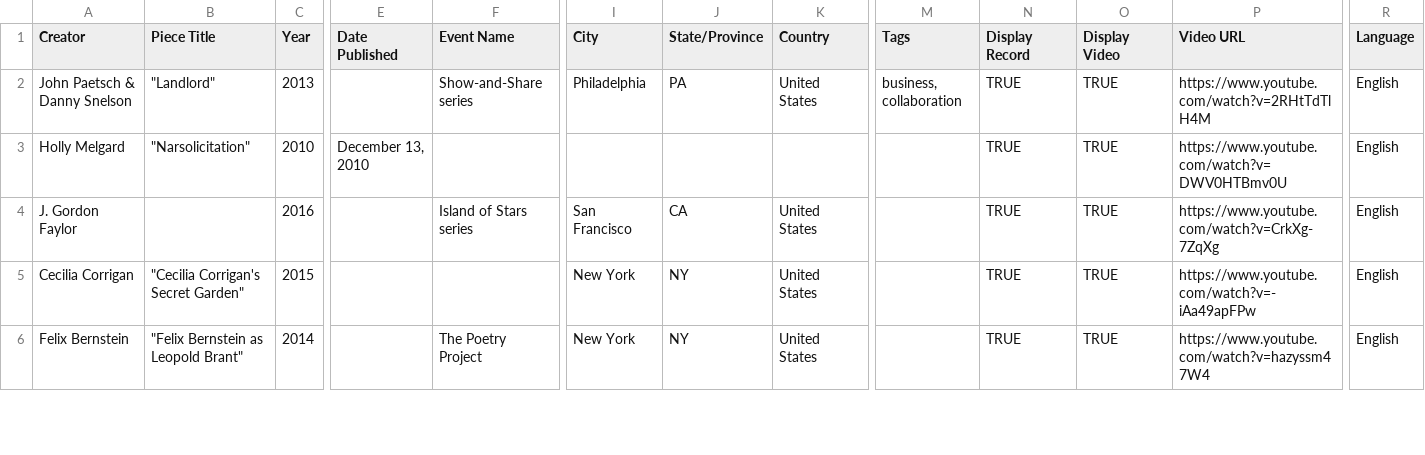
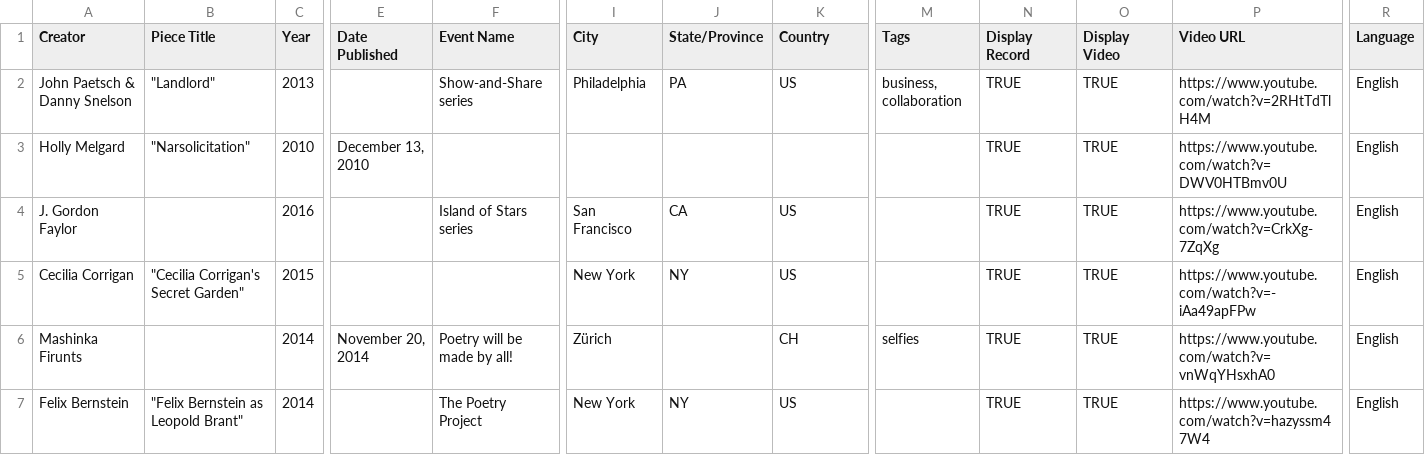
Before and after one commit to stevemclaugh/csv-flask, a CSV file: data/videos.csv, drawn as a sheet; only a part is shown, gaps mark what is left out; addresses are those after the commit; rows hold the shown columns only; the diff covers the shown part only; the diff names each change by its address in the sheet, - before the commit and + after, or states it on an @@ line.

```diff
--- a/data/videos.csv
+++ b/data/videos.csv
-K2 (Country): United States
+K2 (Country): US
-K4:K5 (Country): United States
+K4:K5 (Country): US
+row 6: Mashinka Firunts |  | 2014 | November 20, 2014 | Poetry will be made by all! | Zürich |  | CH | selfies | TRUE | TRUE | https://www.youtube.com/watch?v=vnWqYHsxhA0 | English
-K7 (Country): United States
+K7 (Country): US
```
Also changed, not shown: 4 added rows and 4 edited cells elsewhere in this file, 3 other files.
